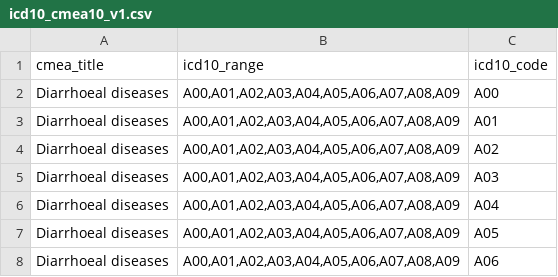
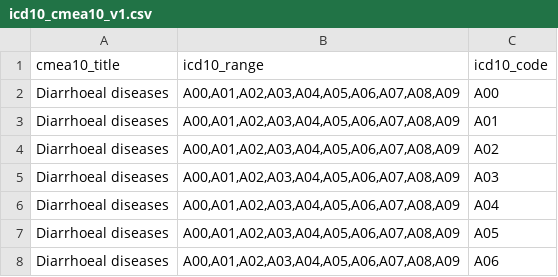
Before and after one commit to cghr-toronto/icd, a CSV file: data/icd10_cmea10_v1.csv, drawn as a sheet; only a part is shown.

```diff
--- a/data/icd10_cmea10_v1.csv
+++ b/data/icd10_cmea10_v1.csv
@@ -1,2 +1,2 @@
-cmea_title,icd10_range,icd10_code
+cmea10_title,icd10_range,icd10_code
 Diarrhoeal diseases,"A00,A01,A02,A03,A04,A05,A06,A07,A08,A09",A00
```
Also changed, not shown: src/data/icd_data.csv, src/data/icd_ddict.csv, 7 other files.
